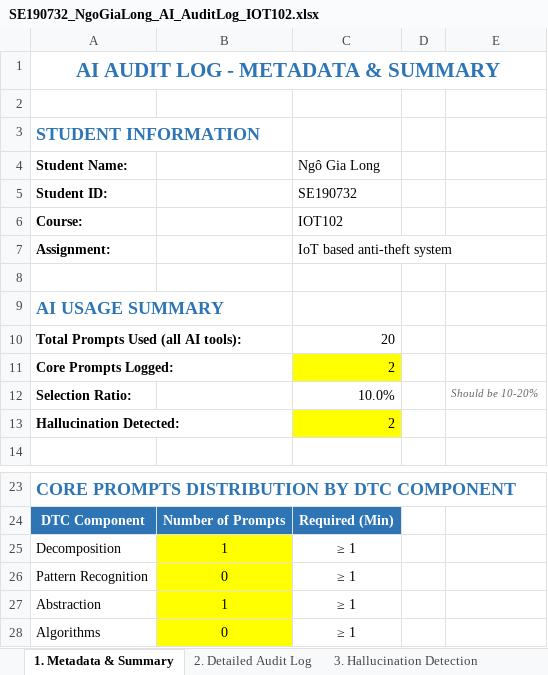
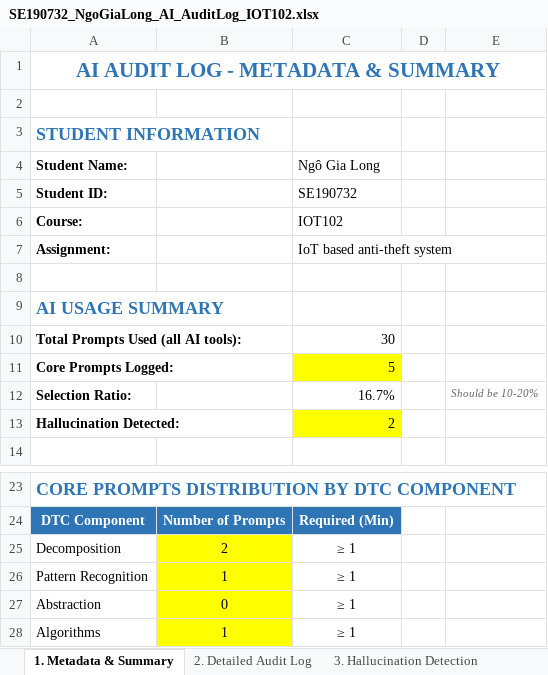
Before and after one commit to NgaiLong49423/iot-kitchen-security-system, an Excel workbook: Docs/SE190732_NgoGiaLong_AI_AuditLog_IOT102.xlsx, sheet 1. Metadata & Summary, drawn as a sheet; only a part is shown, gaps mark what is left out; values as stored, in another font and other column widths than the file's, no borders; the diff names each change by its address in the sheet, - before the commit and + after, or states it on an @@ line.

```diff
--- a/Docs/SE190732_NgoGiaLong_AI_AuditLog_IOT102.xlsx (sheet 1. Metadata & Summary)
+++ b/Docs/SE190732_NgoGiaLong_AI_AuditLog_IOT102.xlsx (sheet 1. Metadata & Summary)
-C10 (Ngô Gia Long): 20
+C10 (Ngô Gia Long): 30
-C11 (Ngô Gia Long): 2
+C11 (Ngô Gia Long): 5
-C12 (Ngô Gia Long): 10.0%
+C12 (Ngô Gia Long): 16.7%
-B25: 1
+B25: 2
-B26: 0
+B26: 1
-B27: 1
+B27: 0
-B28: 0
+B28: 1
```
Also changed, not shown: sheet 2. Detailed Audit Log, sheet 3. Hallucination Detection, 28 other files.
